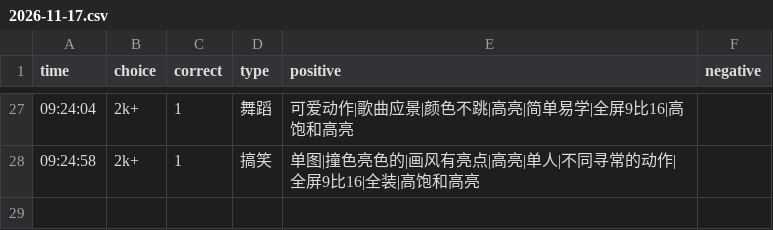
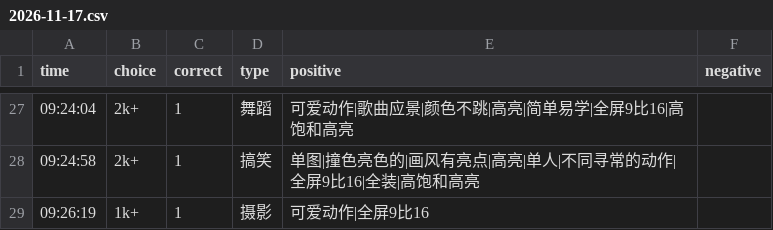
Before and after one commit to heyan9/qidi-data, a CSV file: logs/2026-11-17.csv, drawn as a sheet; only a part is shown, gaps mark what is left out.

Commit message:
sync logs/2026-11-17.csv

```diff
--- a/logs/2026-11-17.csv
+++ b/logs/2026-11-17.csv
@@ -28 +28,2 @@ time,choice,correct,type,positive,negative
 09:24:58,2k+,1,搞笑,单图|撞色亮色的|画风有亮点|高亮|单人|不同寻常的动作|全屏9比16|全装|高饱和高亮,
+09:26:19,1k+,1,摄影,可爱动作|全屏9比16,
```
